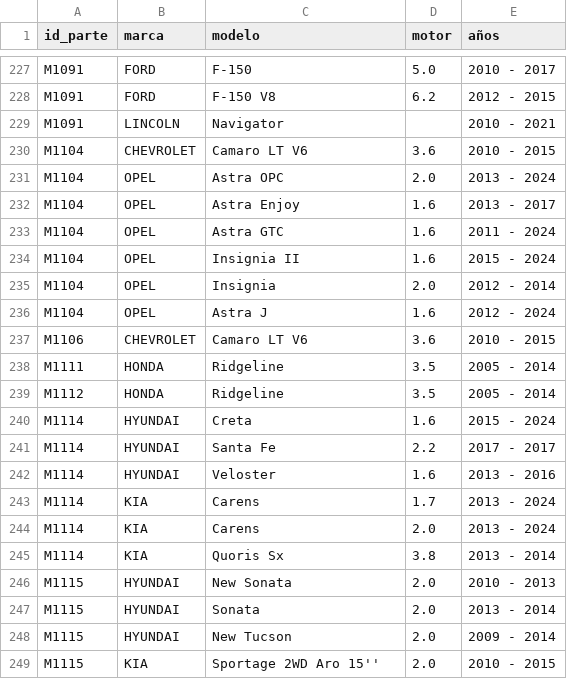
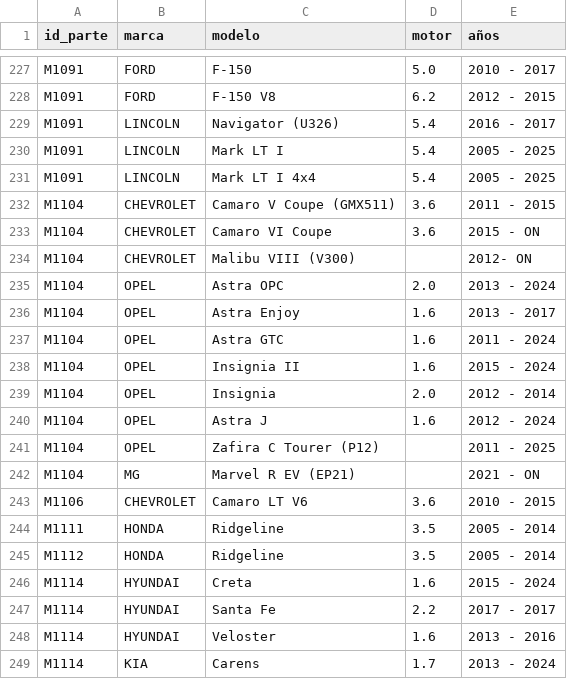
Before and after one commit to imroxas/autoparts, a CSV file: datos/compatibilidades.csv, drawn as a sheet; only a part is shown, gaps mark what is left out; the shorter side is filled out with more unchanged rows.

Commit message:
Update compatibilidades.csv

```diff
--- a/datos/compatibilidades.csv
+++ b/datos/compatibilidades.csv
@@ -228,4 +228,8 @@ M1091,FORD,F-150,5.0,2010 - 2017
 M1091,FORD,F-150 V8,6.2,2012 - 2015
-M1091,LINCOLN,Navigator,,2010 - 2021
-M1104,CHEVROLET,Camaro LT V6,3.6,2010 - 2015
+M1091,LINCOLN,Navigator (U326),5.4,2016 - 2017
+M1091,LINCOLN,Mark LT I,5.4,2005 - 2025
+M1091,LINCOLN,Mark LT I 4x4,5.4,2005 - 2025
+M1104,CHEVROLET,Camaro V Coupe (GMX511),3.6,2011 - 2015
+M1104,CHEVROLET,Camaro VI Coupe,3.6,2015 - ON
+M1104,CHEVROLET,Malibu VIII (V300),,2012- ON
 M1104,OPEL,Astra OPC,2.0,2013 - 2024
@@ -236,2 +240,4 @@ M1104,OPEL,Insignia,2.0,2012 - 2014
 M1104,OPEL,Astra J,1.6,2012 - 2024
+M1104,OPEL,Zafira C Tourer (P12),,2011 - 2025
+M1104,MG,Marvel R EV (EP21),,2021 - ON
 M1106,CHEVROLET,Camaro LT V6,3.6,2010 - 2015
```
